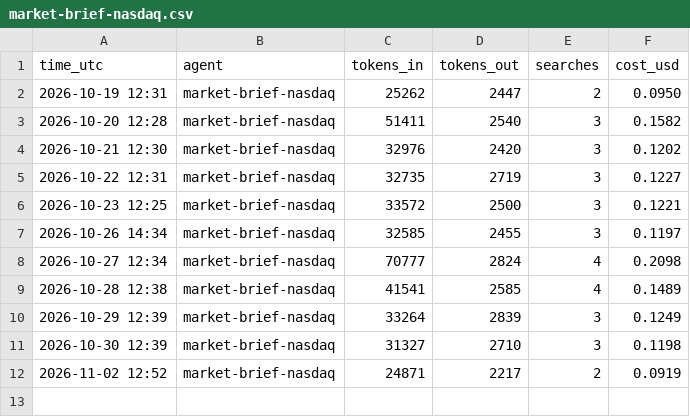
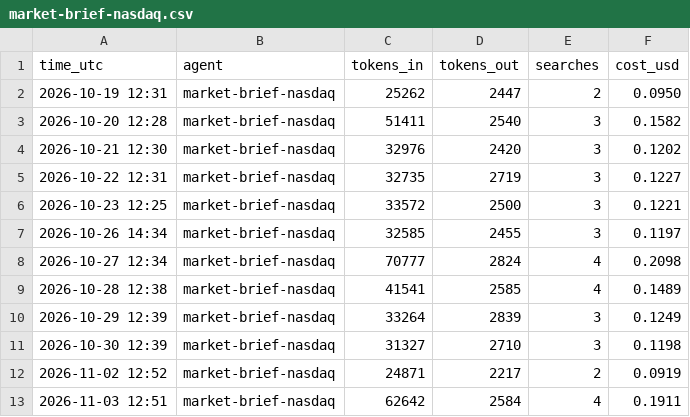
Before and after one commit to jayryd7-gif/ai-trading-agent, a CSV file: reports/costs/market-brief-nasdaq.csv, drawn as a sheet; the diff names each change by its address in the sheet, - before the commit and + after, or states it on an @@ line.

Commit message:
Add nasdaq brief 2026-11-03

```diff
--- a/reports/costs/market-brief-nasdaq.csv
+++ b/reports/costs/market-brief-nasdaq.csv
+row 13: 2026-11-03 12:51 | market-brief-nasdaq | 62642 | 2584 | 4 | 0.1911
```
Also changed, not shown: reports/bias-log.csv, 1 other file.
